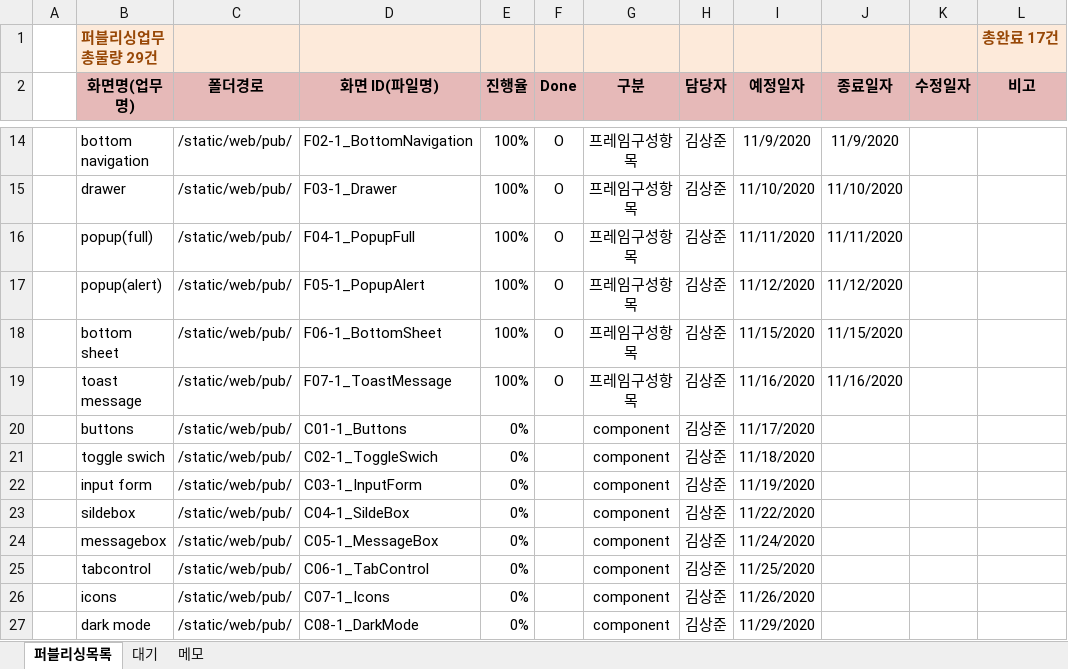
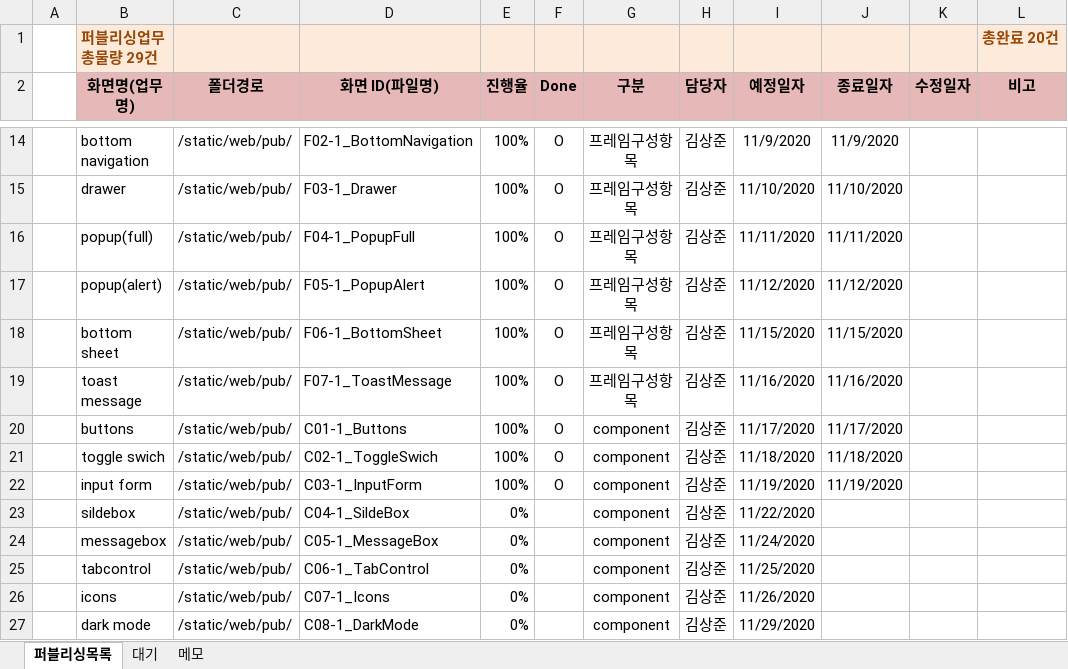
Before and after one commit to Kim-sangjoon/new_ucube_m, an Excel workbook: new_ucube_m/WebContent/static/web/pub/차세대UCube-모바일-퍼블리싱일정관리.xlsx, sheet 퍼블리싱목록, drawn as a sheet; only a part is shown, gaps mark what is left out; values as stored, in another font and other column widths than the file's, no borders; charts and pictures not drawn; the diff names each change by its address in the sheet, - before the commit and + after, or states it on an @@ line.

```diff
--- a/new_ucube_m/WebContent/static/web/pub/차세대UCube-모바일-퍼블리싱일정관리.xlsx (sheet 퍼블리싱목록)
+++ b/new_ucube_m/WebContent/static/web/pub/차세대UCube-모바일-퍼블리싱일정관리.xlsx (sheet 퍼블리싱목록)
-L1 (비고): 총완료 17건
+L1 (비고): 총완료 20건
-E20:E22 (진행율): 0%
+E20:E22 (진행율): 100%
-F20:F22 (Done): (empty)
+F20:F22 (Done): O
-J20 (종료일자): (empty)
+J20 (종료일자): 11/17/2020
-J21 (종료일자): (empty)
+J21 (종료일자): 11/18/2020
-J22 (종료일자): (empty)
+J22 (종료일자): 11/19/2020
```
Also changed, not shown: 3 other files.
